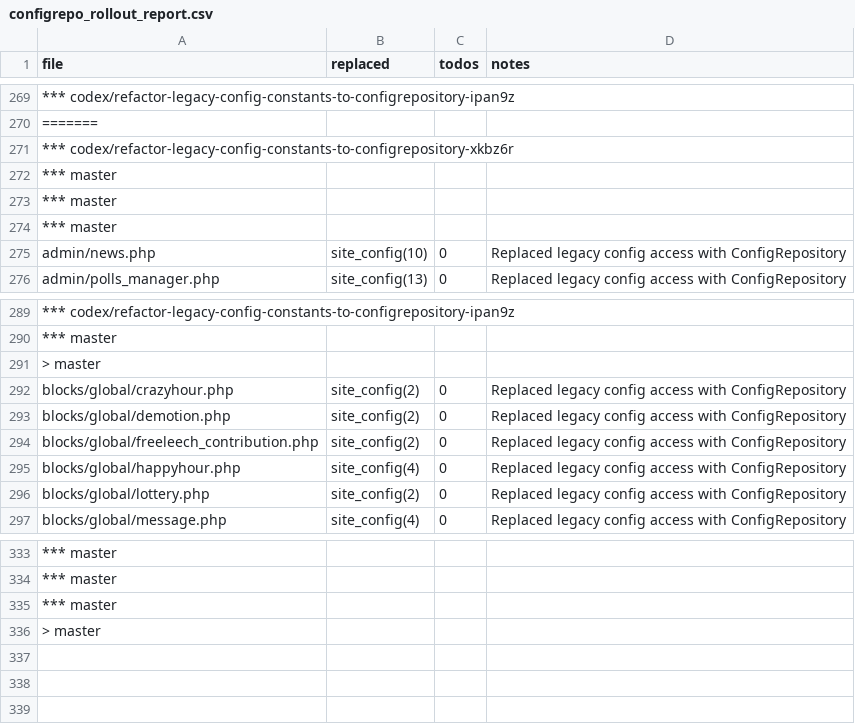
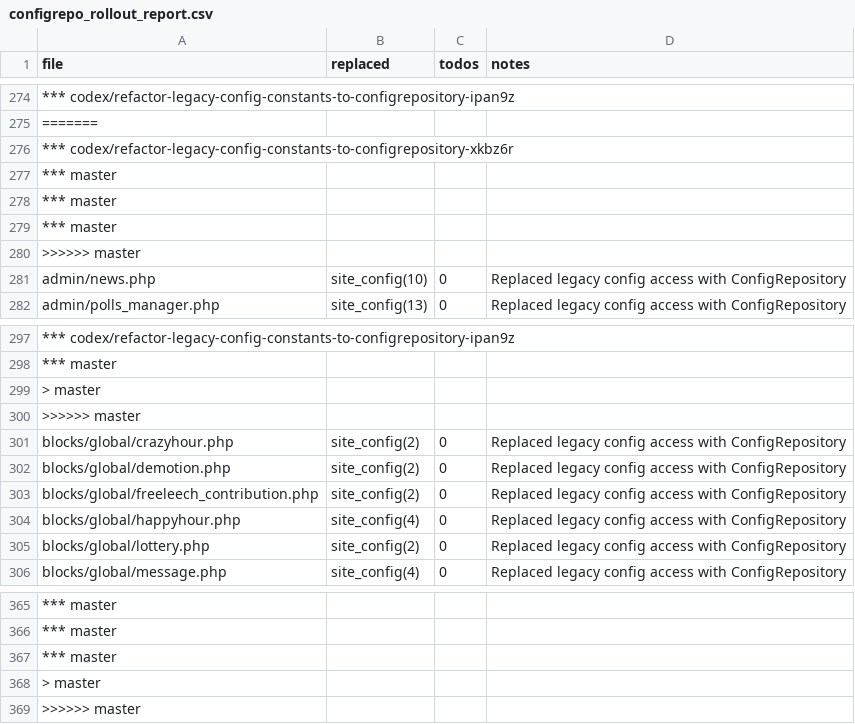
Before and after one commit to trackerone/Pu-239, a CSV file: tools/configrepo_rollout_report.csv, drawn as a sheet; only a part is shown, gaps mark what is left out; the diff covers the shown part only; the diff names each change by its address in the sheet, - before the commit and + after, or states it on an @@ line.

```diff
--- a/tools/configrepo_rollout_report.csv
+++ b/tools/configrepo_rollout_report.csv
+row 280: >>>>>> master
+row 300: >>>>>> master
+row 369: >>>>>> master
```
Also changed, not shown: 30 added rows elsewhere in this file, 18 other files.
